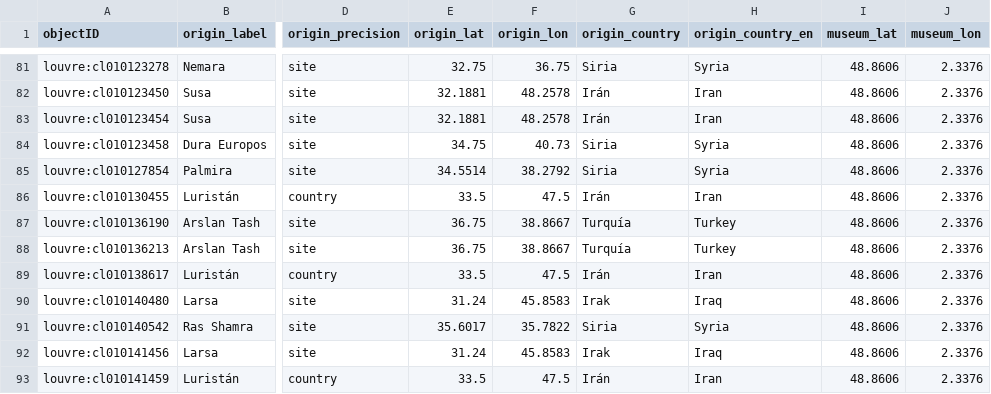
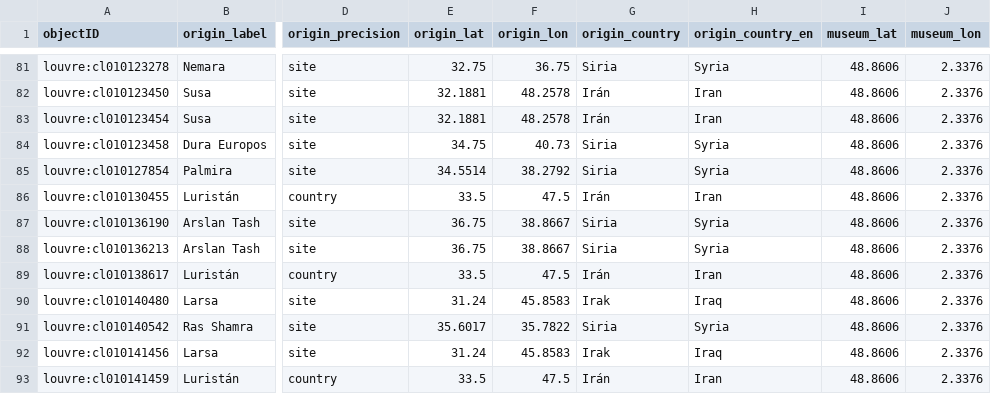
Before and after one commit to veronicadeleonh/tracing-origins, a CSV file: data/processed/geography_louvre.csv, drawn as a sheet; only a part is shown, gaps mark what is left out; the diff names each change by its address in the sheet, - before the commit and + after, or states it on an @@ line.

Commit message:
Batch 9 de piezas bandera (4 Louvre + 1 BM + 1 Met) + fix país Arslan Tash
Investigación profunda nueva, sin tema fijo:

- louvre:cl010140542 (Stèle du Baal au foudre) — Ras Shamra/Ugarit, hallada
  28/05/1932 junto al Templo de Baal, misión de Claude Schaeffer, partage
  bajo Mandato Francés en Siria.
- louvre:cl010174451 (Kudurru de Nazimaruttash) — piedra de límites casita
  del s. XIV a.C. llevada a Susa como botín de guerra por los elamitas en
  el s. XII a.C. (evento antiguo, sin relación con Francia); excavada en
  1898 por la misión de Jacques de Morgan bajo el monopolio de excavación
  exclusivo Francia-Persia.
- louvre:cl010136213 (Ivoire d'Arslan Tash inscrit) — excavado en 1928 por
  Augustin Georges Barrois y François Thureau-Dangin, partage aprobado por
  comité/consejo en 1929 bajo Mandato Francés en Siria.
- louvre:cl010277986 (Vénus d'Arles) — hallada 1651 en el teatro antiguo de
  Arlés, cedida 1681 a Luis XIV para Versalles, confiscada como bien de la
  corona en la Revolución de 1798. Caso de contraste sin mecanismo colonial.
- bm:E_Af1955-01-1 (vasija de Bigo, Uganda) — donada 1955 por E. C. Lanning,
  primer arqueólogo en estudiar sistemáticamente el sitio, bajo protectorado
  británico. research_status: partial.
- met:543895 (Archers) — relieve con la escena de batalla más antigua
  conservada, excavado por la propia Expedición Egipcia del Met en Lisht
  Norte 1920-22, adquirido por partage.

Fix de geocodificación encontrado al investigar el ivoire de Arslan Tash:
el punto (36.75, 38.8667) resolvía a Turquía en vez de Siria en
SITE_COUNTRY_BY_POINT — mismo mecanismo de border-proximity ya documentado
para Haida Gwaii/Alaska y Faras/Egipto-Sudán (reverse_geocode eligió la
ciudad más cercana de su dataset, que cae del lado turco de la frontera).
Corregido a mano; afectaba a 2 piezas del Louvre.

Totales: Met 30→31, Louvre 49→53, BM 38→39 piezas bandera (123 piezas
investigadas en total sobre 470). pytest (22 passed), npm run lint y
npm run build limpios sin regresiones.

```diff
--- a/data/processed/geography_louvre.csv
+++ b/data/processed/geography_louvre.csv
-G87:G88 (origin_country): Turquía
+G87:G88 (origin_country): Siria
-H87:H88 (origin_country_en): Turkey
+H87:H88 (origin_country_en): Syria
```
Also changed, not shown: 5 other files.
